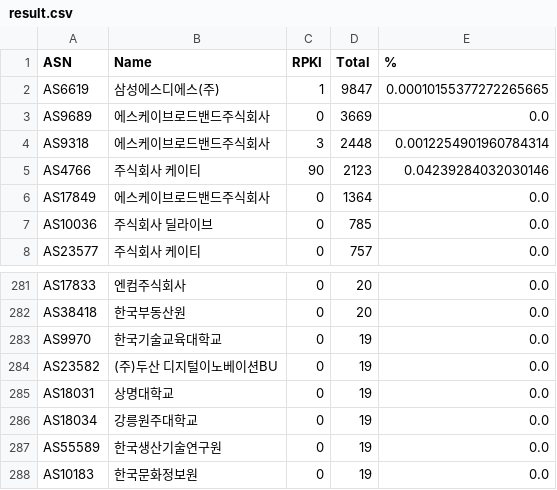
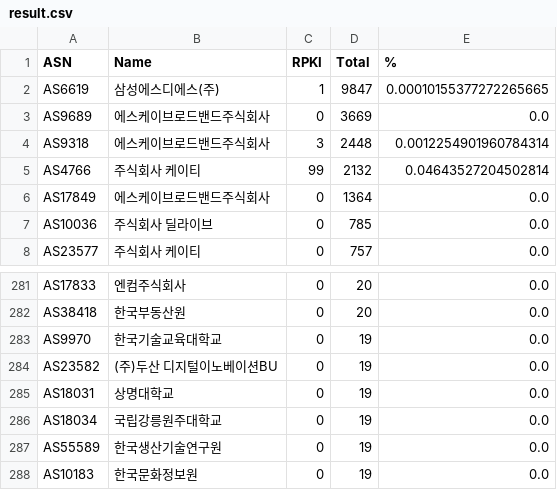
Before and after one commit to dxdxdt/rpki-tracker-kr, a CSV file: result.csv, drawn as a sheet; only a part is shown, gaps mark what is left out; the diff covers the shown part only.

```diff
--- a/result.csv
+++ b/result.csv
@@ -4,3 +4,3 @@ AS9689,에스케이브로드밴드주식회사,0,3669,0.0
 AS9318,에스케이브로드밴드주식회사,3,2448,0.0012254901960784314
-AS4766,주식회사 케이티,90,2123,0.04239284032030146
+AS4766,주식회사 케이티,99,2132,0.04643527204502814
 AS17849,에스케이브로드밴드주식회사,0,1364,0.0
@@ -285,3 +285,3 @@ AS23582,(주)두산 디지털이노베이션BU,0,19,0.0
 AS18031,상명대학교,0,19,0.0
-AS18034,강릉원주대학교,0,19,0.0
+AS18034,국립강릉원주대학교,0,19,0.0
 AS55589,한국생산기술연구원,0,19,0.0
```
Also changed, not shown: 3 added rows, 2 removed rows and 2 moved rows elsewhere in this file, 8 other files.
